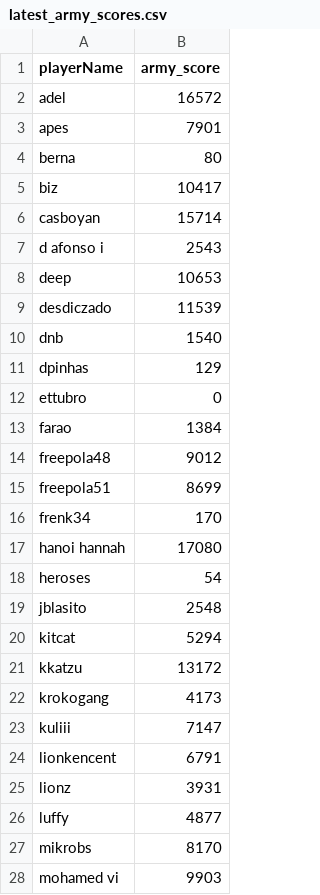
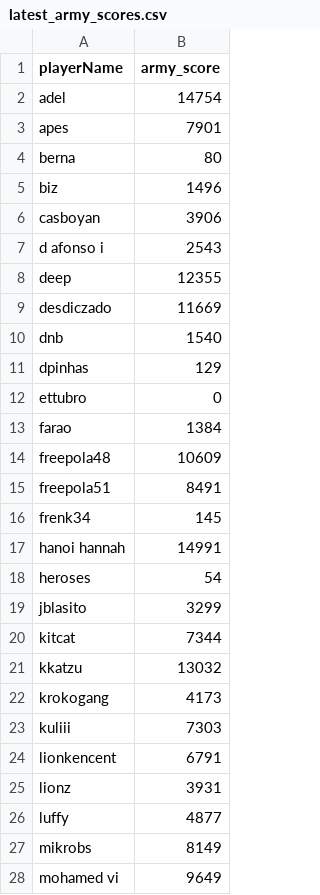
Before and after one commit to Sawm98/RoA, a CSV file: data/latest_army_scores.csv, drawn as a sheet; only a part is shown; the diff covers the shown part only.

```diff
--- a/data/latest_army_scores.csv
+++ b/data/latest_army_scores.csv
@@ -1,10 +1,10 @@
 playerName,army_score
-adel,16572
+adel,14754
 apes,7901
 berna,80
-biz,10417
-casboyan,15714
+biz,1496
+casboyan,3906
 d afonso i,2543
-deep,10653
-desdiczado,11539
+deep,12355
+desdiczado,11669
 dnb,1540
@@ -13,12 +13,12 @@ ettubro,0
 farao,1384
-freepola48,9012
-freepola51,8699
-frenk34,170
-hanoi hannah,17080
+freepola48,10609
+freepola51,8491
+frenk34,145
+hanoi hannah,14991
 heroses,54
-jblasito,2548
-kitcat,5294
-kkatzu,13172
+jblasito,3299
+kitcat,7344
+kkatzu,13032
 krokogang,4173
-kuliii,7147
+kuliii,7303
 lionkencent,6791
@@ -26,3 +26,3 @@ lionz,3931
 luffy,4877
-mikrobs,8170
-mohamed vi,9903
+mikrobs,8149
+mohamed vi,9649
```
Also changed, not shown: 19 edited cells elsewhere in this file.
